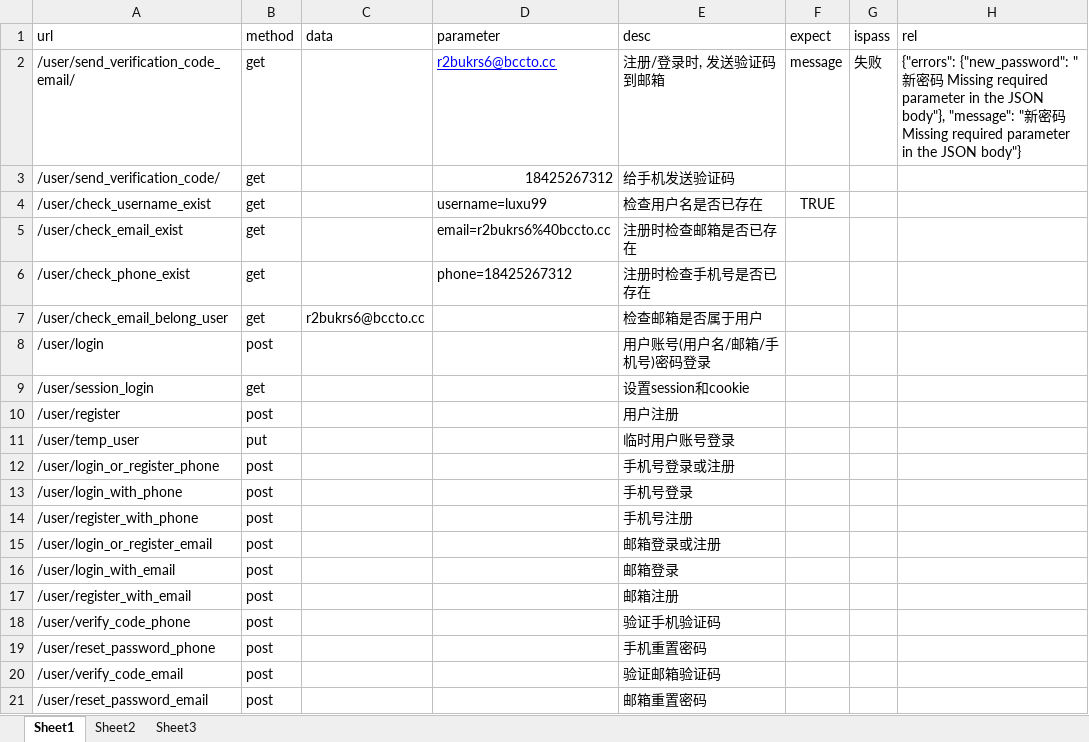
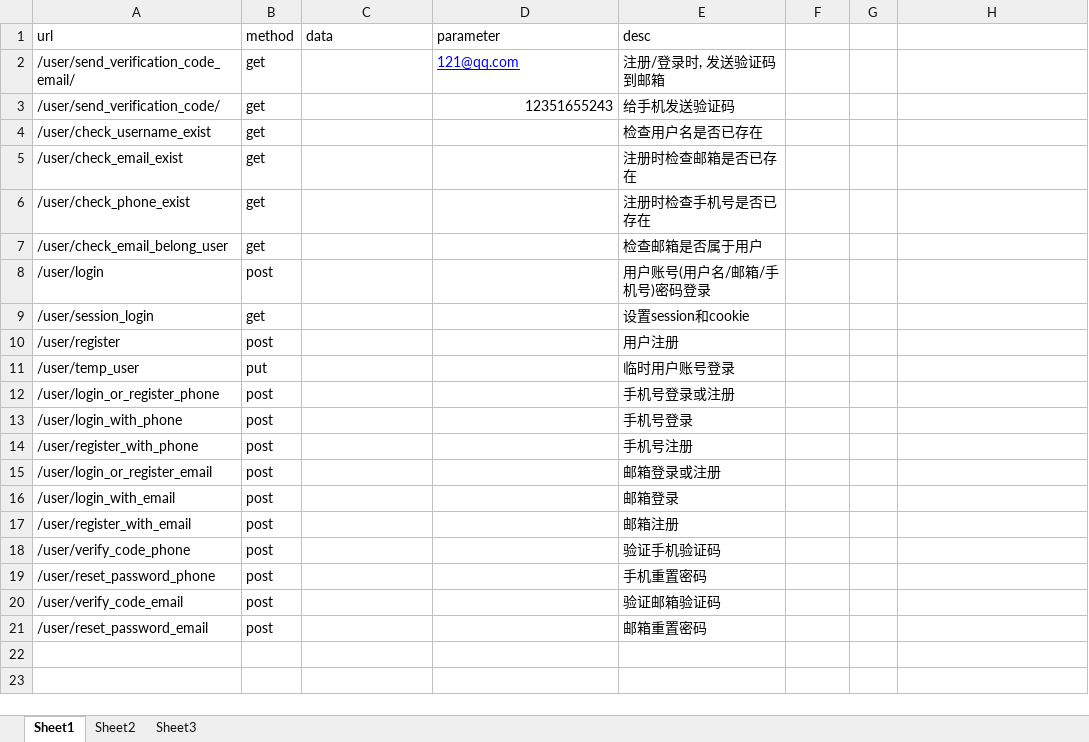
Before and after one commit to WangYuJiee/Motest, an Excel workbook: api_test/test_data/excel_api.xlsx, sheet Sheet1, drawn as a sheet; values as stored, in another font and other column widths than the file's, no borders; the diff names each change by its address in the sheet, - before the commit and + after, or states it on an @@ line.

```diff
--- a/api_test/test_data/excel_api.xlsx (sheet Sheet1)
+++ b/api_test/test_data/excel_api.xlsx (sheet Sheet1)
-F1: expect
+F1: (empty)
-G1: ispass
+G1: (empty)
-H1: rel
+H1: (empty)
-D2 (parameter): r2bukrs6@bccto.cc
+D2 (parameter): 121@qq.com
-F2: message
+F2: (empty)
-G2: 失败
+G2: (empty)
-H2: {"errors": {"new_password": "新密码 Missing required parameter in the JSON body"}, "message": "新密码 Missing required parameter in the JSON body"}
+H2: (empty)
-D3 (parameter): 18425267312
+D3 (parameter): 12351655243
-D4 (parameter): username=luxu99
+D4 (parameter): (empty)
-F4: TRUE
+F4: (empty)
-D5 (parameter): email=r2bukrs6%40bccto.cc
+D5 (parameter): (empty)
-D6 (parameter): phone=18425267312
+D6 (parameter): (empty)
-C7 (data): r2bukrs6@bccto.cc
+C7 (data): (empty)
```
Also changed, not shown: 3 other files.
